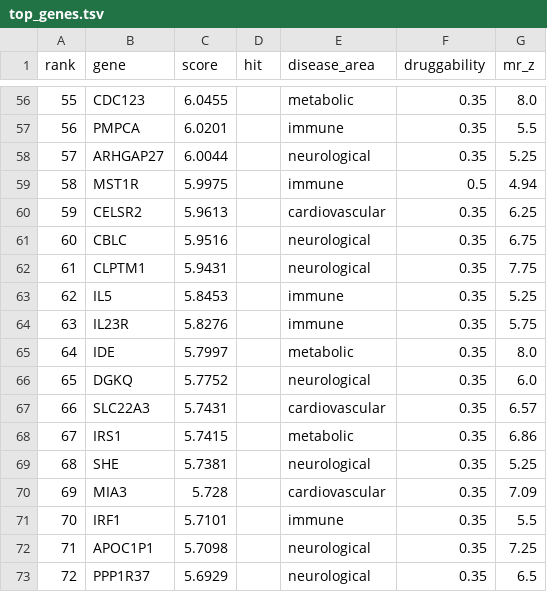
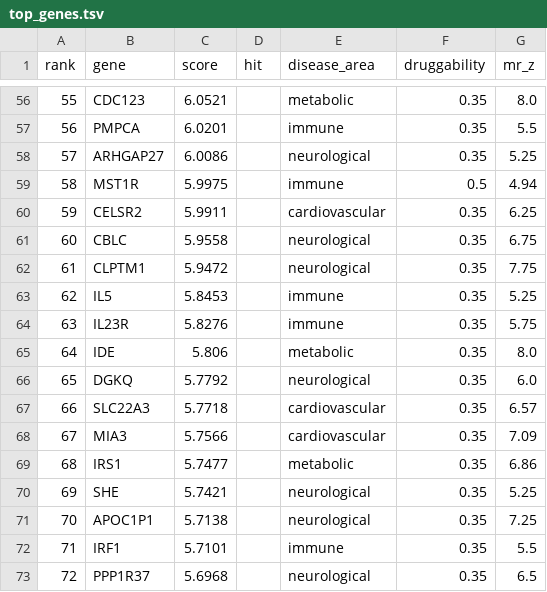
Before and after one commit to RitataLU/repurpose-agent, a TSV file: top_genes.tsv, drawn as a sheet; only a part is shown, gaps mark what is left out; the diff covers the shown part only.

```diff
--- a/top_genes.tsv
+++ b/top_genes.tsv
@@ -56,18 +56,18 @@ rank	gene	score	hit	disease_area	druggability	mr_z
-55	CDC123	6.0455		metabolic	0.35	8.0
+55	CDC123	6.0521		metabolic	0.35	8.0
 56	PMPCA	6.0201		immune	0.35	5.5
-57	ARHGAP27	6.0044		neurological	0.35	5.25
+57	ARHGAP27	6.0086		neurological	0.35	5.25
 58	MST1R	5.9975		immune	0.5	4.94
-59	CELSR2	5.9613		cardiovascular	0.35	6.25
-60	CBLC	5.9516		neurological	0.35	6.75
-61	CLPTM1	5.9431		neurological	0.35	7.75
+59	CELSR2	5.9911		cardiovascular	0.35	6.25
+60	CBLC	5.9558		neurological	0.35	6.75
+61	CLPTM1	5.9472		neurological	0.35	7.75
 62	IL5	5.8453		immune	0.35	5.25
 63	IL23R	5.8276		immune	0.35	5.75
-64	IDE	5.7997		metabolic	0.35	8.0
-65	DGKQ	5.7752		neurological	0.35	6.0
-66	SLC22A3	5.7431		cardiovascular	0.35	6.57
-67	IRS1	5.7415		metabolic	0.35	6.86
-68	SHE	5.7381		neurological	0.35	5.25
-69	MIA3	5.728		cardiovascular	0.35	7.09
-70	IRF1	5.7101		immune	0.35	5.5
-71	APOC1P1	5.7098		neurological	0.35	7.25
-72	PPP1R37	5.6929		neurological	0.35	6.5
+64	IDE	5.806		metabolic	0.35	8.0
+65	DGKQ	5.7792		neurological	0.35	6.0
+66	SLC22A3	5.7718		cardiovascular	0.35	6.57
+67	MIA3	5.7566		cardiovascular	0.35	7.09
+68	IRS1	5.7477		metabolic	0.35	6.86
+69	SHE	5.7421		neurological	0.35	5.25
+70	APOC1P1	5.7138		neurological	0.35	7.25
+71	IRF1	5.7101		immune	0.35	5.5
+72	PPP1R37	5.6968		neurological	0.35	6.5
```
Also changed, not shown: 162 edited cells elsewhere in this file, results.tsv, 3 other files.
